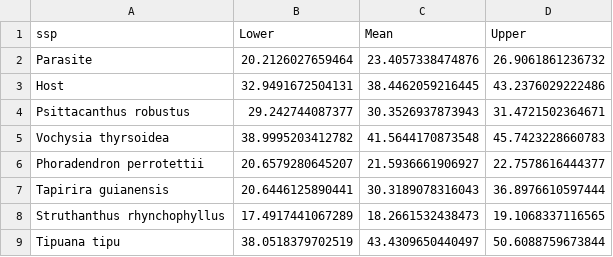
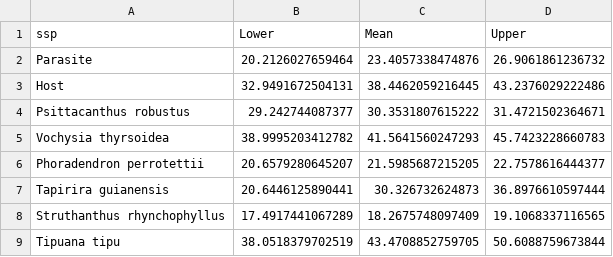
Before and after one commit to VictorSibinelli/Parasite-HostPitMembranes, a CSV file: outputs/tables/Vessels_MonteCarlo_CI95_HydraulicDiameter.csv, drawn as a sheet.

```diff
--- a/outputs/tables/Vessels_MonteCarlo_CI95_HydraulicDiameter.csv
+++ b/outputs/tables/Vessels_MonteCarlo_CI95_HydraulicDiameter.csv
@@ -3,7 +3,7 @@ Parasite,20.2126027659464,23.4057338474876,26.9061861236732
 Host,32.9491672504131,38.4462059216445,43.2376029222486
-Psittacanthus robustus,29.242744087377,30.3526937873943,31.4721502364671
-Vochysia thyrsoidea,38.9995203412782,41.5644170873548,45.7423228660783
-Phoradendron perrotettii,20.6579280645207,21.5936661906927,22.7578616444377
-Tapirira guianensis,20.6446125890441,30.3189078316043,36.8976610597444
-Struthanthus rhynchophyllus,17.4917441067289,18.2661532438473,19.1068337116565
-Tipuana tipu,38.0518379702519,43.4309650440497,50.6088759673844
+Psittacanthus robustus,29.242744087377,30.3531807615222,31.4721502364671
+Vochysia thyrsoidea,38.9995203412782,41.5641560247293,45.7423228660783
+Phoradendron perrotettii,20.6579280645207,21.5985687215205,22.7578616444377
+Tapirira guianensis,20.6446125890441,30.326732624873,36.8976610597444
+Struthanthus rhynchophyllus,17.4917441067289,18.2675748097409,19.1068337116565
+Tipuana tipu,38.0518379702519,43.4708852759705,50.6088759673844
```
Also changed, not shown: outputs/tables/Vessels_MonteCarlo_CI95_Kmax.csv, outputs/tables/Vessels_MonteCarlo_CI95_VesselDensity.csv, 6 other files.
